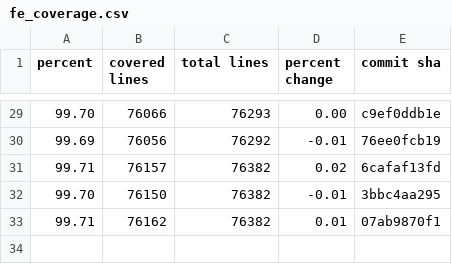
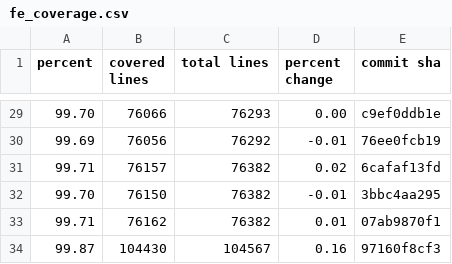
Before and after one commit to FarmBot/Farmbot-Web-App, a CSV file: fe_coverage.csv, drawn as a sheet; only a part is shown, gaps mark what is left out; the diff names each change by its address in the sheet, - before the commit and + after, or states it on an @@ line.

```diff
--- a/fe_coverage.csv
+++ b/fe_coverage.csv
+row 34: 99.87 | 104430 | 104567 | 0.16 | 97160f8cf3
```
Also changed, not shown: fps_history.csv, scene_metrics_app.csv, 6 other files.
